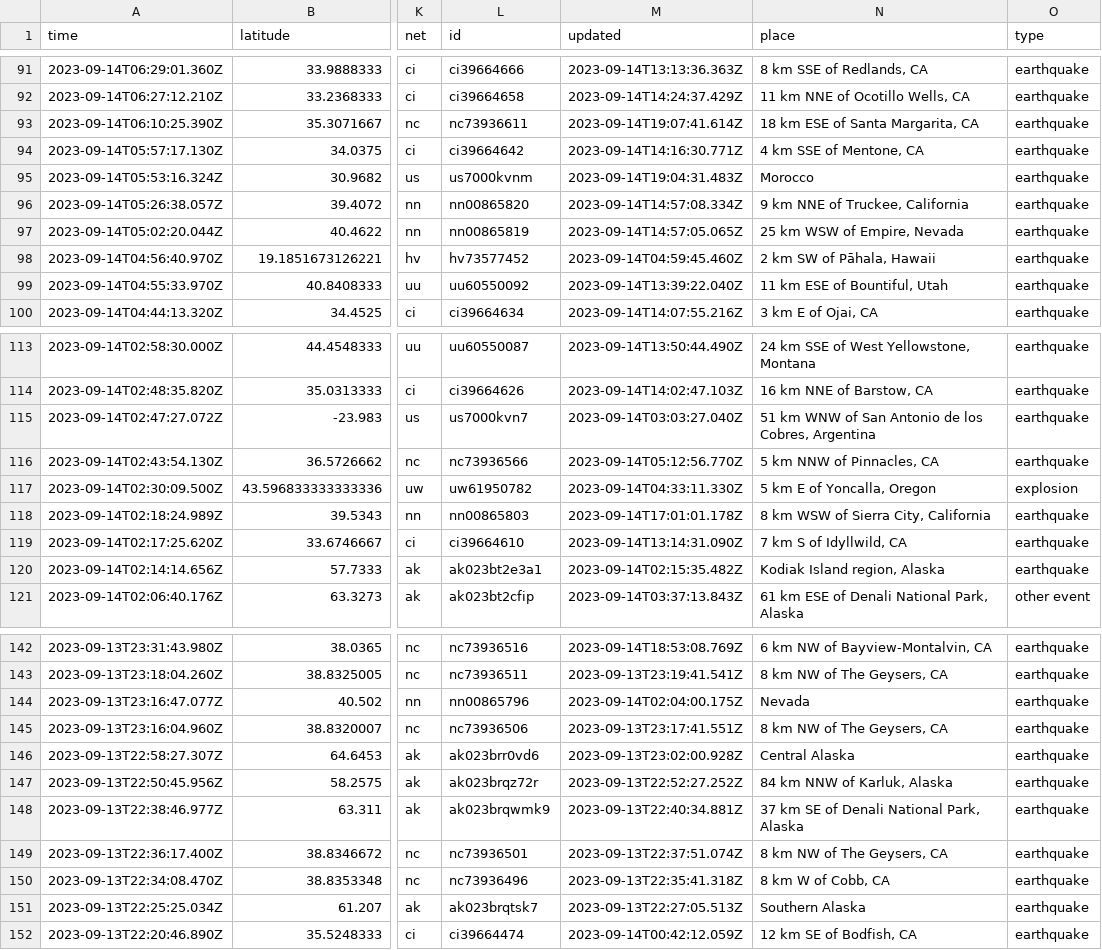
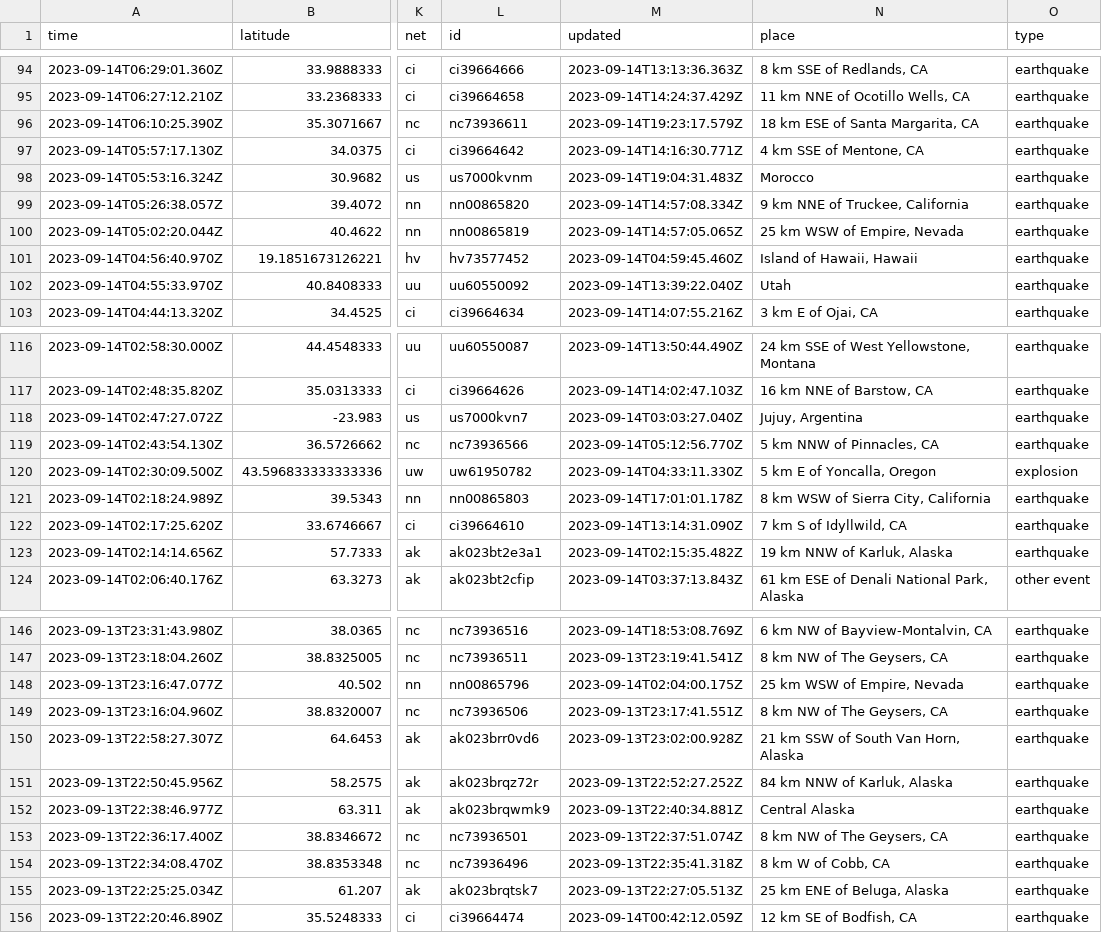
Before and after one commit to carlappen/nicar23-github-actions, a CSV file: usgs_current.csv, drawn as a sheet; only a part is shown, gaps mark what is left out; addresses are those after the commit; the diff covers the shown part only; the diff names each change by its address in the sheet, - before the commit and + after, or states it on an @@ line.

```diff
--- a/usgs_current.csv
+++ b/usgs_current.csv
-M96 (updated): 2023-09-14T19:07:41.614Z
+M96 (updated): 2023-09-14T19:23:17.579Z
-N101 (place): 2 km SW of Pāhala, Hawaii
+N101 (place): Island of Hawaii, Hawaii
-N102 (place): 11 km ESE of Bountiful, Utah
+N102 (place): Utah
-N118 (place): 51 km WNW of San Antonio de los Cobres, Argentina
+N118 (place): Jujuy, Argentina
-N123 (place): Kodiak Island region, Alaska
+N123 (place): 19 km NNW of Karluk, Alaska
-N148 (place): Nevada
+N148 (place): 25 km WSW of Empire, Nevada
-N150 (place): Central Alaska
+N150 (place): 21 km SSW of South Van Horn, Alaska
-N152 (place): 37 km SE of Denali National Park, Alaska
+N152 (place): Central Alaska
-N155 (place): Southern Alaska
+N155 (place): 25 km ENE of Beluga, Alaska
```
Also changed, not shown: 4 added rows and 22 edited cells elsewhere in this file.
